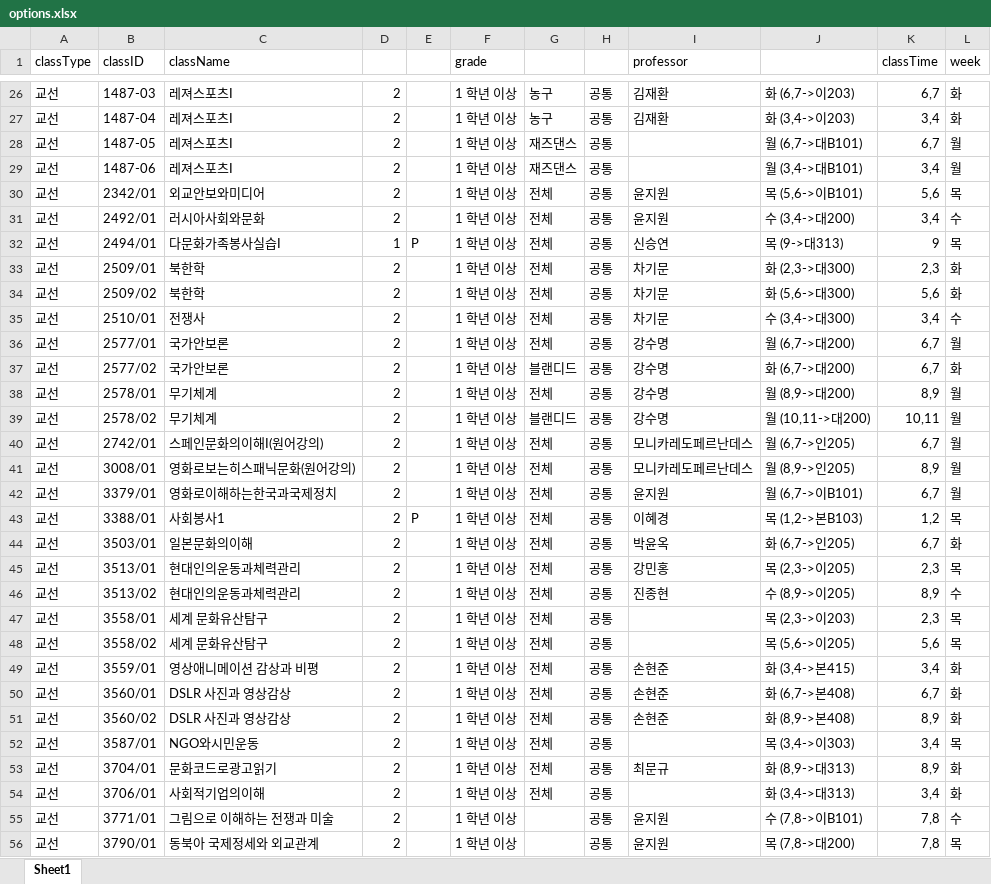
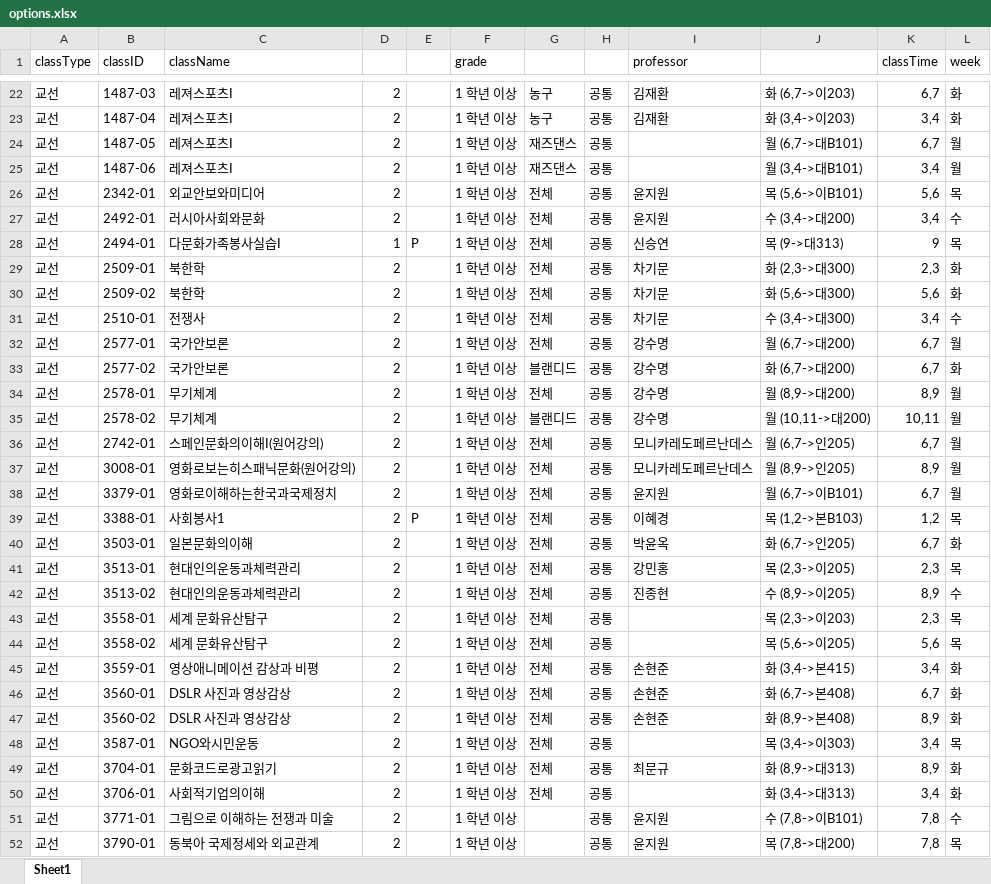
Before and after one commit to ByunJaeSeok/ptuTest, an Excel workbook: db/options.xlsx, sheet Sheet1, drawn as a sheet; only a part is shown, gaps mark what is left out; values as stored, in another font and other column widths than the file's, no cell formats; addresses are those after the commit; the diff covers the shown part only; the diff names each change by its address in the sheet, - before the commit and + after, or states it on an @@ line.

```diff
--- a/db/options.xlsx (sheet Sheet1)
+++ b/db/options.xlsx (sheet Sheet1)
-B26 (classID): 2342/01
+B26 (classID): 2342-01
-B27 (classID): 2492/01
+B27 (classID): 2492-01
-B28 (classID): 2494/01
+B28 (classID): 2494-01
-B29 (classID): 2509/01
+B29 (classID): 2509-01
-B30 (classID): 2509/02
+B30 (classID): 2509-02
-B31 (classID): 2510/01
+B31 (classID): 2510-01
-B32 (classID): 2577/01
+B32 (classID): 2577-01
-B33 (classID): 2577/02
+B33 (classID): 2577-02
-B34 (classID): 2578/01
+B34 (classID): 2578-01
-B35 (classID): 2578/02
+B35 (classID): 2578-02
-B36 (classID): 2742/01
+B36 (classID): 2742-01
-B37 (classID): 3008/01
+B37 (classID): 3008-01
-B38 (classID): 3379/01
+B38 (classID): 3379-01
-B39 (classID): 3388/01
+B39 (classID): 3388-01
-B40 (classID): 3503/01
+B40 (classID): 3503-01
-B41 (classID): 3513/01
+B41 (classID): 3513-01
-B42 (classID): 3513/02
+B42 (classID): 3513-02
-B43 (classID): 3558/01
+B43 (classID): 3558-01
-B44 (classID): 3558/02
+B44 (classID): 3558-02
-B45 (classID): 3559/01
+B45 (classID): 3559-01
-B46 (classID): 3560/01
+B46 (classID): 3560-01
-B47 (classID): 3560/02
+B47 (classID): 3560-02
-B48 (classID): 3587/01
+B48 (classID): 3587-01
-B49 (classID): 3704/01
+B49 (classID): 3704-01
-B50 (classID): 3706/01
+B50 (classID): 3706-01
-B51 (classID): 3771/01
+B51 (classID): 3771-01
-B52 (classID): 3790/01
+B52 (classID): 3790-01
```
Also changed, not shown: 14 removed rows and 73 edited cells elsewhere in this sheet, cell formats, formulas that keep their value, db/PTU.xlsx, db/VisualArtDesign.xlsx, 31 other files.
